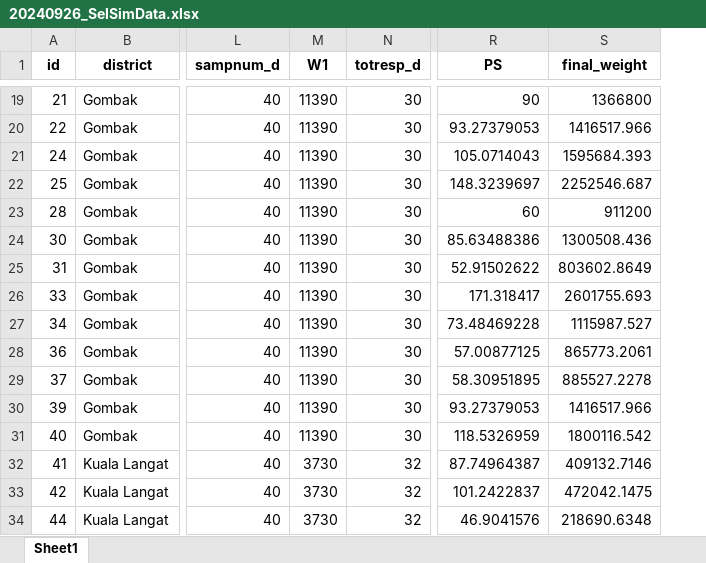
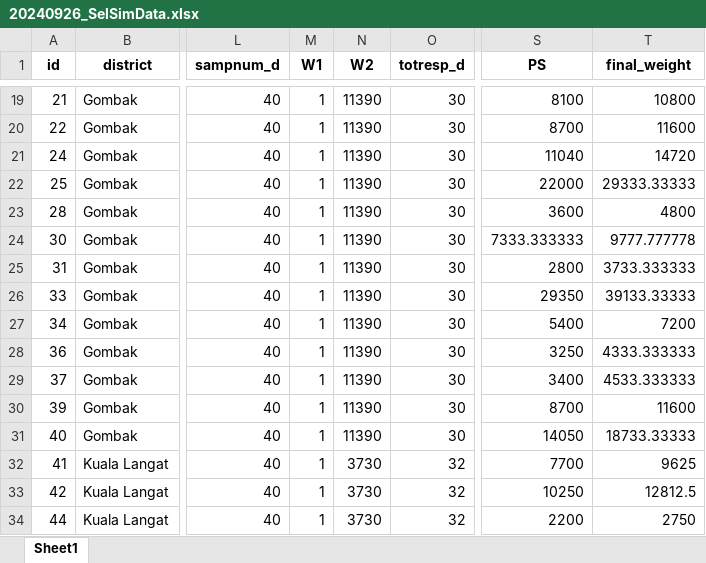
Before and after one commit to MohdAzmiSuliman/MyRUG2024_ComplexSamplingNHMS, an Excel workbook: 0_PrepDataSim/20240926_SelSimData.xlsx, sheet Sheet1, drawn as a sheet; only a part is shown, gaps mark what is left out; values as stored, in another font and other column widths than the file's, no borders; addresses are those after the commit; the diff covers the shown part only; the diff names each change by its address in the sheet, - before the commit and + after, or states it on an @@ line.

```diff
--- a/0_PrepDataSim/20240926_SelSimData.xlsx (sheet Sheet1)
+++ b/0_PrepDataSim/20240926_SelSimData.xlsx (sheet Sheet1)
+column M (W1), rows 19-34: all 1
-N1: W1
+N1: W2
-S19 (PS): 90
+S19 (PS): 8100
-T19 (final_weight): 1366800
+T19 (final_weight): 10800
-S20 (PS): 93.27379053
+S20 (PS): 8700
-T20 (final_weight): 1416517.966
+T20 (final_weight): 11600
-S21 (PS): 105.0714043
+S21 (PS): 11040
-T21 (final_weight): 1595684.393
+T21 (final_weight): 14720
-S22 (PS): 148.3239697
+S22 (PS): 22000
-T22 (final_weight): 2252546.687
+T22 (final_weight): 29333.33333
-S23 (PS): 60
+S23 (PS): 3600
-T23 (final_weight): 911200
+T23 (final_weight): 4800
-S24 (PS): 85.63488386
+S24 (PS): 7333.333333
-T24 (final_weight): 1300508.436
+T24 (final_weight): 9777.777778
-S25 (PS): 52.91502622
+S25 (PS): 2800
-T25 (final_weight): 803602.8649
+T25 (final_weight): 3733.333333
-S26 (PS): 171.318417
+S26 (PS): 29350
-T26 (final_weight): 2601755.693
+T26 (final_weight): 39133.33333
-S27 (PS): 73.48469228
+S27 (PS): 5400
-T27 (final_weight): 1115987.527
+T27 (final_weight): 7200
-S28 (PS): 57.00877125
+S28 (PS): 3250
-T28 (final_weight): 865773.2061
+T28 (final_weight): 4333.333333
-S29 (PS): 58.30951895
+S29 (PS): 3400
-T29 (final_weight): 885527.2278
+T29 (final_weight): 4533.333333
-S30 (PS): 93.27379053
+S30 (PS): 8700
-T30 (final_weight): 1416517.966
+T30 (final_weight): 11600
-S31 (PS): 118.5326959
+S31 (PS): 14050
-T31 (final_weight): 1800116.542
+T31 (final_weight): 18733.33333
-S32 (PS): 87.74964387
+S32 (PS): 7700
-T32 (final_weight): 409132.7146
+T32 (final_weight): 9625
-S33 (PS): 101.2422837
+S33 (PS): 10250
-T33 (final_weight): 472042.1475
+T33 (final_weight): 12812.5
-S34 (PS): 46.9041576
+S34 (PS): 2200
-T34 (final_weight): 218690.6348
+T34 (final_weight): 2750
```
Also changed, not shown: 284 edited cells elsewhere in this sheet, 2 other files.
